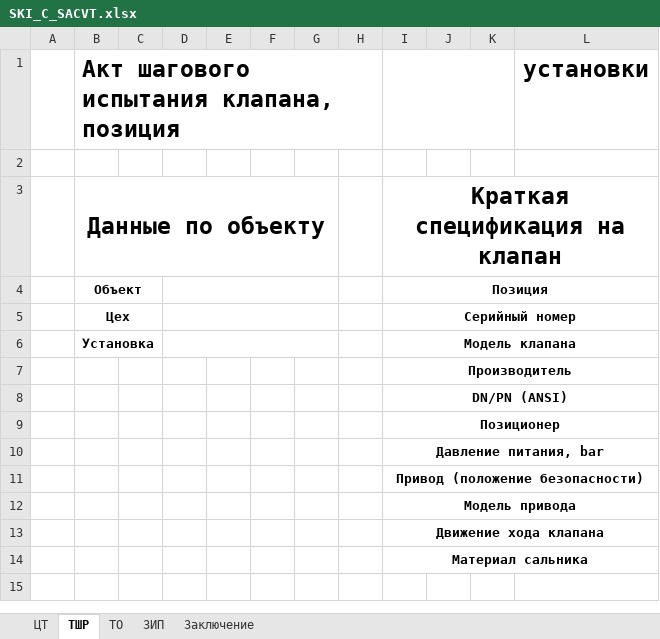
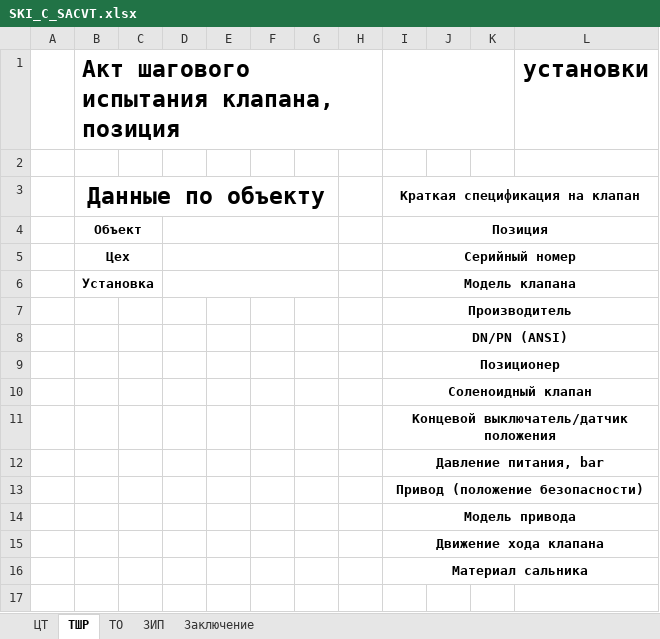
Before and after one commit to Rekvim/MpiSki, an Excel workbook: Reports/SKI_C_SACVT.xlsx, sheet ТШР, drawn as a sheet; only a part is shown; values as stored, in another font and other column widths than the file's, no borders; the diff names each change by its address in the sheet, - before the commit and + after, or states it on an @@ line.

```diff
--- a/Reports/SKI_C_SACVT.xlsx (sheet ТШР)
+++ b/Reports/SKI_C_SACVT.xlsx (sheet ТШР)
@@ I3 text size: smaller @@
+row 10:  |  |  |  |  |  |  |  | Соленоидный клапан
+row 11:  |  |  |  |  |  |  |  | Концевой выключатель/датчик положения
```
Also changed, not shown: Reports/SKI_C_CVT.xlsx, 8 other files.
